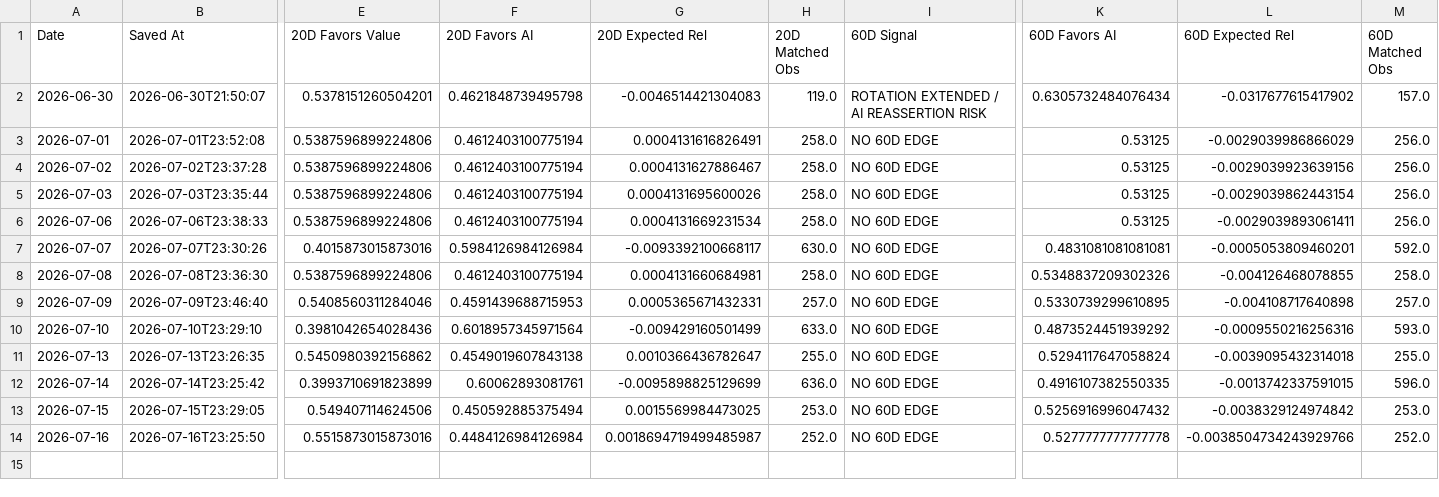
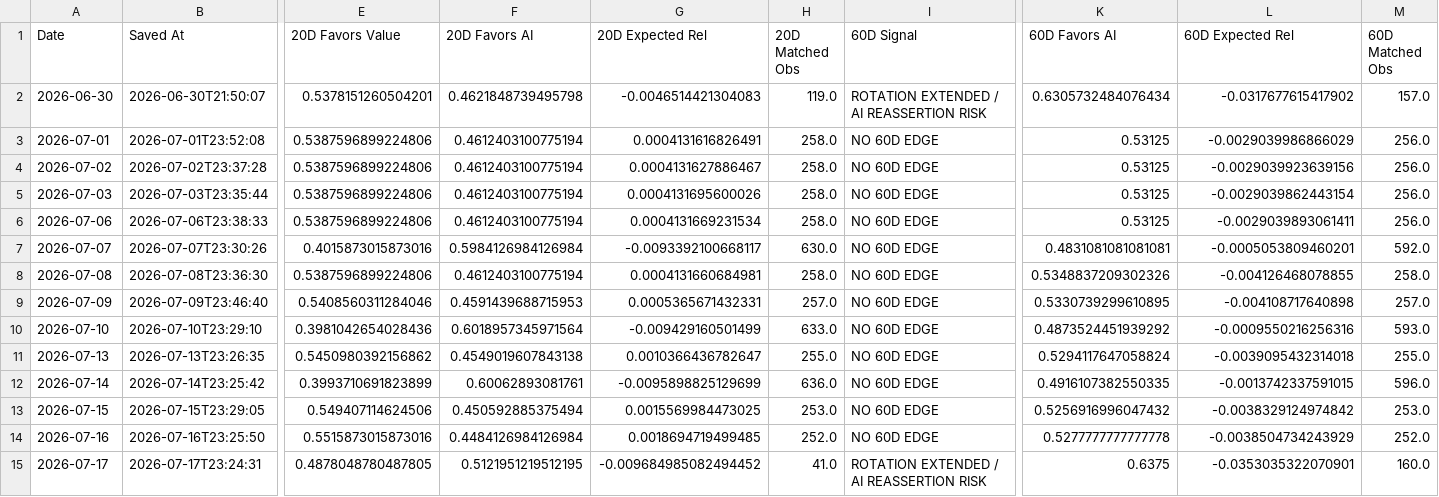
Before and after one commit to 90minale-bot/ai-rotation-dashboard, a CSV file: data/rotation_clock_history.csv, drawn as a sheet; only a part is shown, gaps mark what is left out; rows hold the shown columns only; the diff names each change by its address in the sheet, - before the commit and + after, or states it on an @@ line.

```diff
--- a/data/rotation_clock_history.csv
+++ b/data/rotation_clock_history.csv
-G14 (20D Expected Rel): 0.0018694719499485987
+G14 (20D Expected Rel): 0.0018694719499485
-L14 (60D Expected Rel): -0.0038504734243929766
+L14 (60D Expected Rel): -0.0038504734243929
+row 15: 2026-07-17 | 2026-07-17T23:24:31 | 0.4878048780487805 | 0.5121951219512195 | -0.009684985082494452 | 41.0 | ROTATION EXTENDED / AI REASSERTION RISK | 0.6375 | -0.0353035322070901 | 160.0
```
